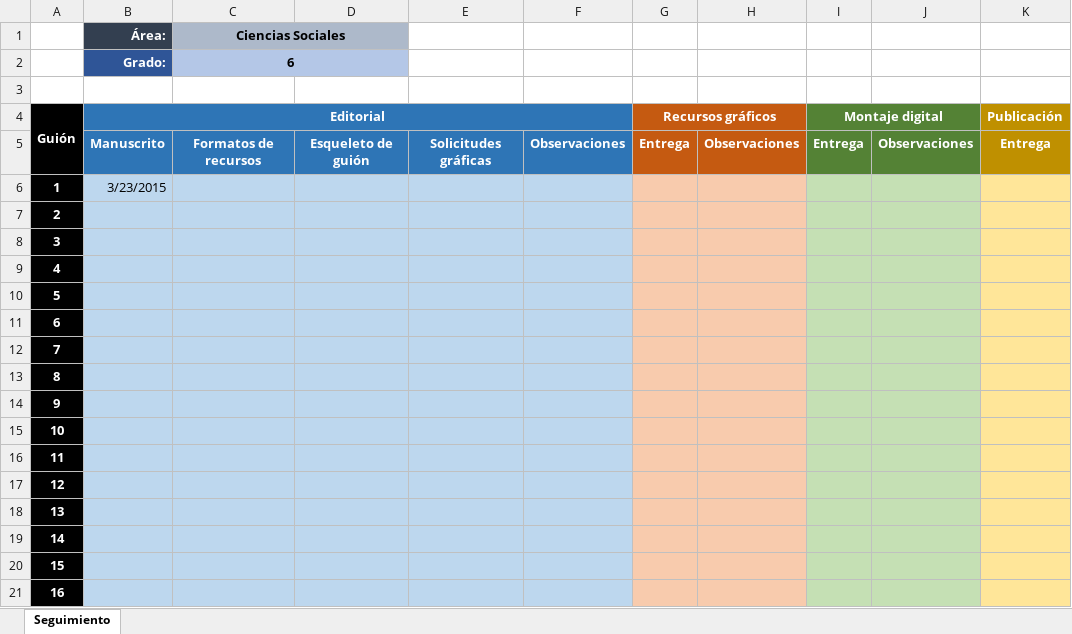
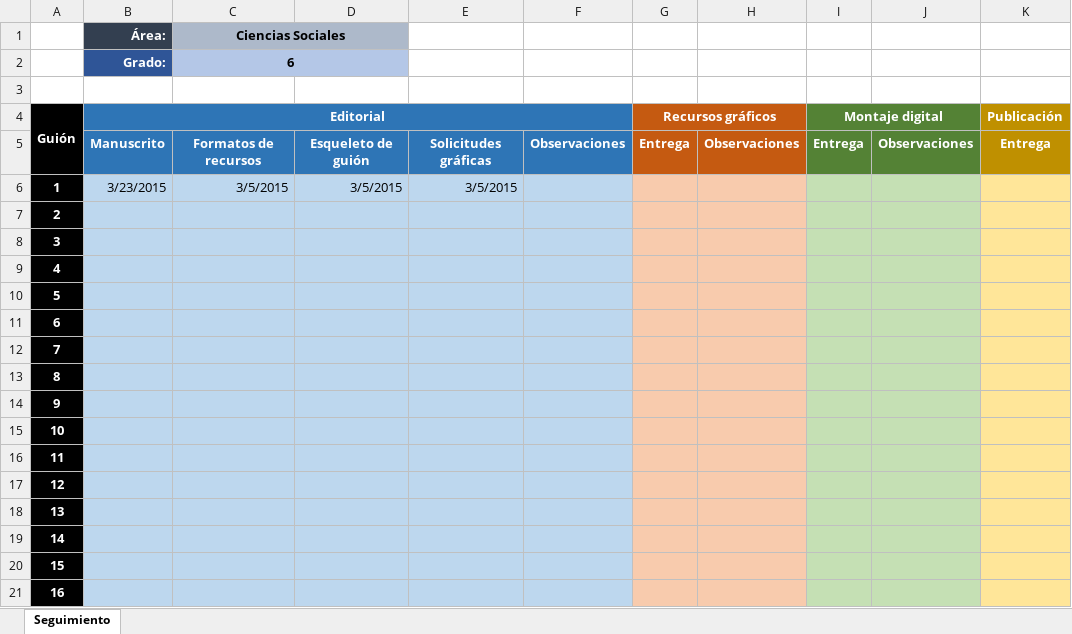
Before and after one commit to AulaPlanetaColombia/CienciasSociales, an Excel workbook: seguimiento/Grado06.xlsx, sheet Seguimiento, drawn as a sheet; only a part is shown; values as stored, in another font and other column widths than the file's, no borders; the diff names each change by its address in the sheet, - before the commit and + after, or states it on an @@ line.

```diff
--- a/seguimiento/Grado06.xlsx (sheet Seguimiento)
+++ b/seguimiento/Grado06.xlsx (sheet Seguimiento)
-C6 (Ciencias Sociales): (empty)
+C6 (Ciencias Sociales): 3/5/2015
-D6: (empty)
+D6: 3/5/2015
-E6: (empty)
+E6: 3/5/2015
```
Also changed, not shown: 27 other files.
